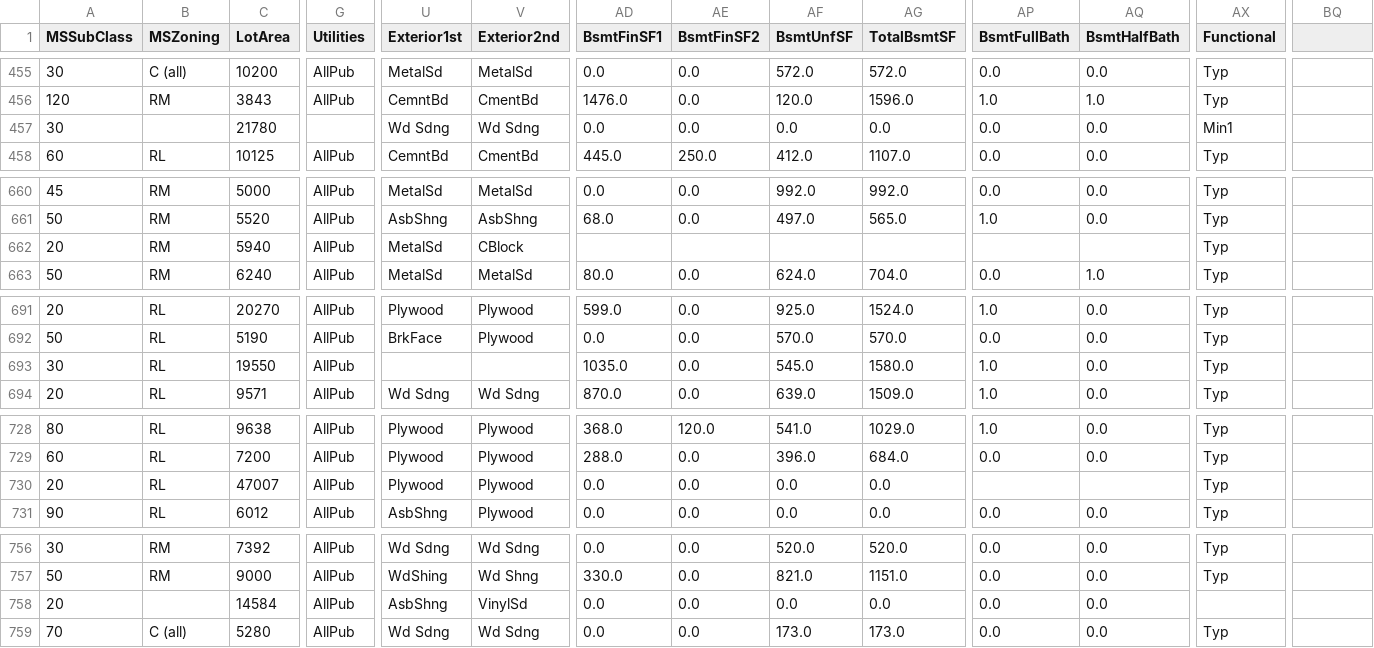
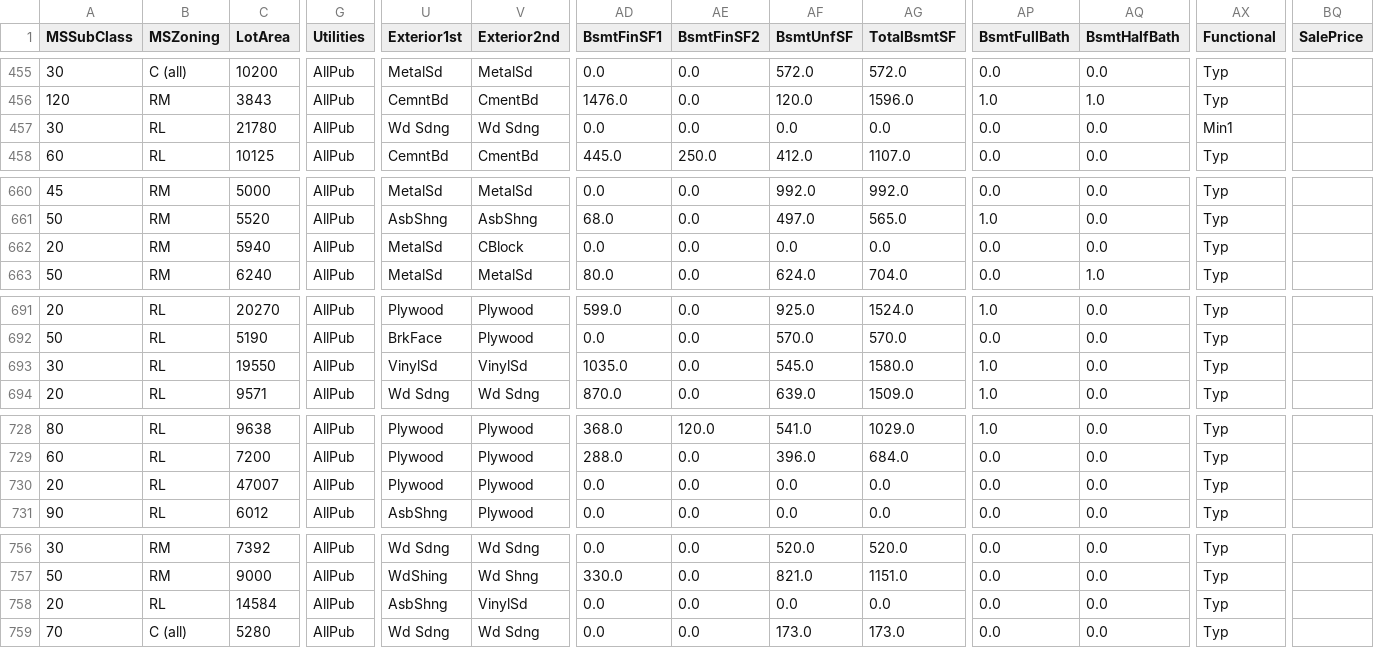
Before and after one commit to MengLungLee/Kaggle_HousePrice, a CSV file: test_cleaned.csv, drawn as a sheet; only a part is shown, gaps mark what is left out; the diff covers the shown part only; the diff names each change by its address in the sheet, - before the commit and + after, or states it on an @@ line.

Commit message:
updating new file

```diff
--- a/test_cleaned.csv
+++ b/test_cleaned.csv
-BQ1: (empty)
+BQ1: SalePrice
-B457 (MSZoning): (empty)
+B457 (MSZoning): RL
-G457 (Utilities): (empty)
+G457 (Utilities): AllPub
-AD662 (BsmtFinSF1): (empty)
+AD662 (BsmtFinSF1): 0.0
-AE662 (BsmtFinSF2): (empty)
+AE662 (BsmtFinSF2): 0.0
-AF662 (BsmtUnfSF): (empty)
+AF662 (BsmtUnfSF): 0.0
-AG662 (TotalBsmtSF): (empty)
+AG662 (TotalBsmtSF): 0.0
-AP662 (BsmtFullBath): (empty)
+AP662 (BsmtFullBath): 0.0
-AQ662 (BsmtHalfBath): (empty)
+AQ662 (BsmtHalfBath): 0.0
-U693 (Exterior1st): (empty)
+U693 (Exterior1st): VinylSd
-V693 (Exterior2nd): (empty)
+V693 (Exterior2nd): VinylSd
-AP730 (BsmtFullBath): (empty)
+AP730 (BsmtFullBath): 0.0
-AQ730 (BsmtHalfBath): (empty)
+AQ730 (BsmtHalfBath): 0.0
-B758 (MSZoning): (empty)
+B758 (MSZoning): RL
-AX758 (Functional): (empty)
+AX758 (Functional): Typ
```
Also changed, not shown: 6 edited cells elsewhere in this file.
